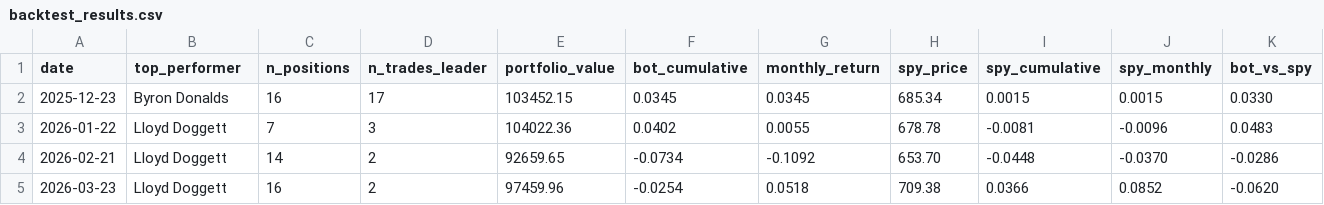
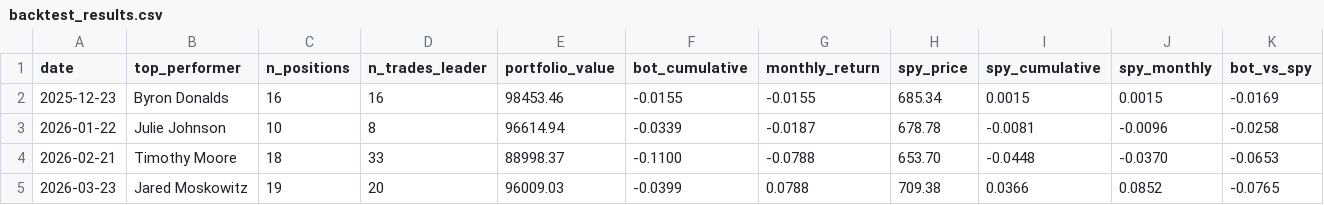
Before and after one commit to erikarbaiza/congress-trader, a CSV file: backtest_results.csv, drawn as a sheet; only a part is shown; the diff covers the shown part only.

```diff
--- a/backtest_results.csv
+++ b/backtest_results.csv
@@ -1,5 +1,5 @@
 date,top_performer,n_positions,n_trades_leader,portfolio_value,bot_cumulative,monthly_return,spy_price,spy_cumulative,spy_monthly,bot_vs_spy
-2025-12-23,Byron Donalds,16,17,103452.15,0.0345,0.0345,685.34,0.0015,0.0015,0.0330
-2026-01-22,Lloyd Doggett,7,3,104022.36,0.0402,0.0055,678.78,-0.0081,-0.0096,0.0483
-2026-02-21,Lloyd Doggett,14,2,92659.65,-0.0734,-0.1092,653.70,-0.0448,-0.0370,-0.0286
-2026-03-23,Lloyd Doggett,16,2,97459.96,-0.0254,0.0518,709.38,0.0366,0.0852,-0.0620
+2025-12-23,Byron Donalds,16,16,98453.46,-0.0155,-0.0155,685.34,0.0015,0.0015,-0.0169
+2026-01-22,Julie Johnson,10,8,96614.94,-0.0339,-0.0187,678.78,-0.0081,-0.0096,-0.0258
+2026-02-21,Timothy Moore,18,33,88998.37,-0.1100,-0.0788,653.70,-0.0448,-0.0370,-0.0653
+2026-03-23,Jared Moskowitz,19,20,96009.03,-0.0399,0.0788,709.38,0.0366,0.0852,-0.0765
```
Also changed, not shown: 25 edited cells elsewhere in this file, backtest_results_sin_hiperoperadores.csv, results.csv, 4 other files.
